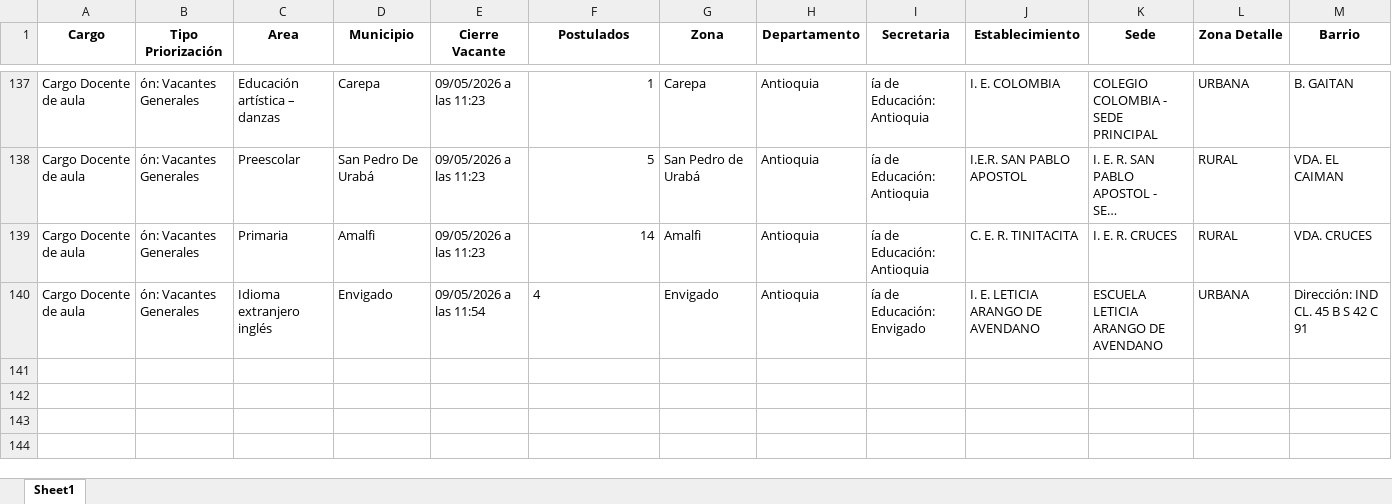
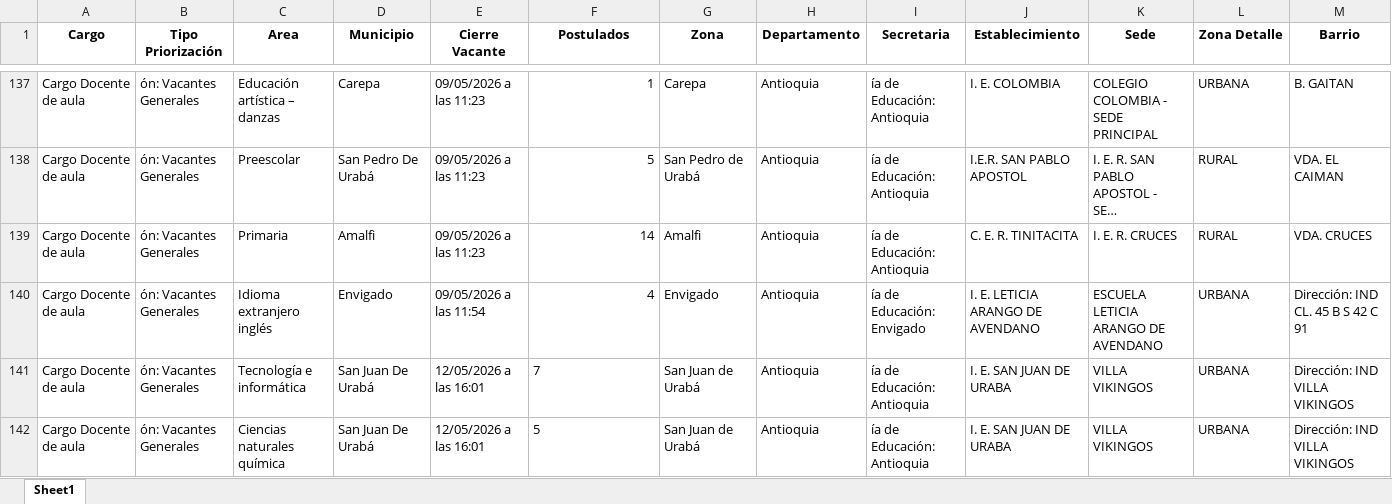
Before and after one commit to paezdev/SMaestro, an Excel workbook: nuevas_plazas.xlsx, sheet Sheet1, drawn as a sheet; only a part is shown, gaps mark what is left out; long unchanged cells end in …; values as stored, in another font and other column widths than the file's, no borders; rows hold the shown columns only; the diff names each change by its address in the sheet, - before the commit and + after, or states it on an @@ line.

```diff
--- a/nuevas_plazas.xlsx (sheet Sheet1)
+++ b/nuevas_plazas.xlsx (sheet Sheet1)
-F140 alignment: left
+F140 alignment: right
+row 141: Cargo Docente de aula | ón: Vacantes Generales | Tecnología e informática | San Juan De Urabá | 12/05/2026 a las 16:01 | 7 | San Juan de Urabá | Antioquia | ía de Educación: Antioquia | I. E. SAN JUAN DE URABA | VILLA VIKINGOS | URBANA | Dirección: IND VILLA VIKINGOS
+row 142: Cargo Docente de aula | ón: Vacantes Generales | Ciencias naturales química | San Juan De Urabá | 12/05/2026 a las 16:01 | 5 | San Juan de Urabá | Antioquia | ía de Educación: Antioquia | I. E. SAN JUAN DE URABA | VILLA VIKINGOS | URBANA | Dirección: IND VILLA VIKINGOS
```
Also changed, not shown: 1 other file.
